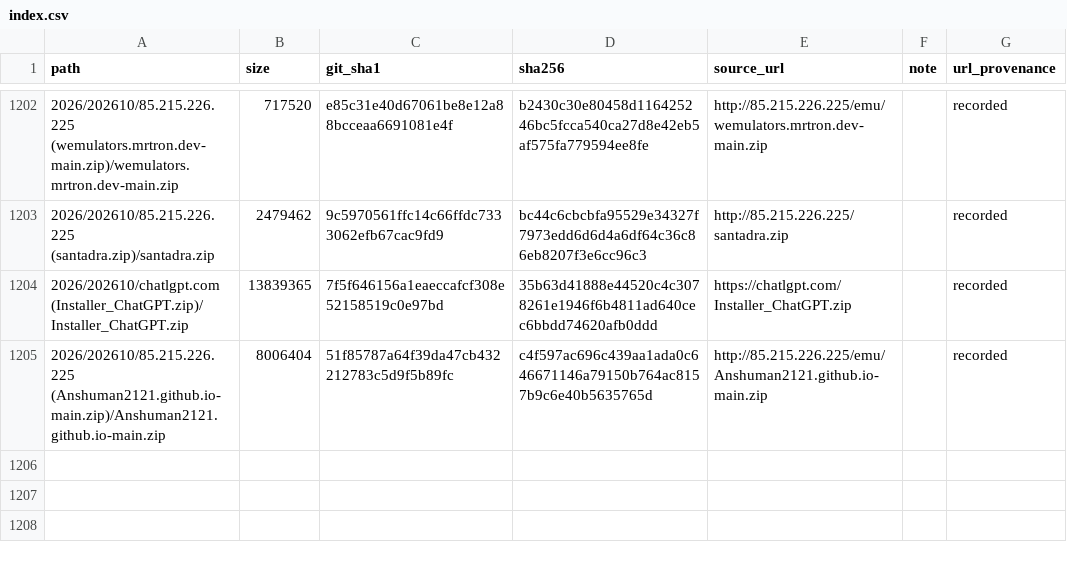
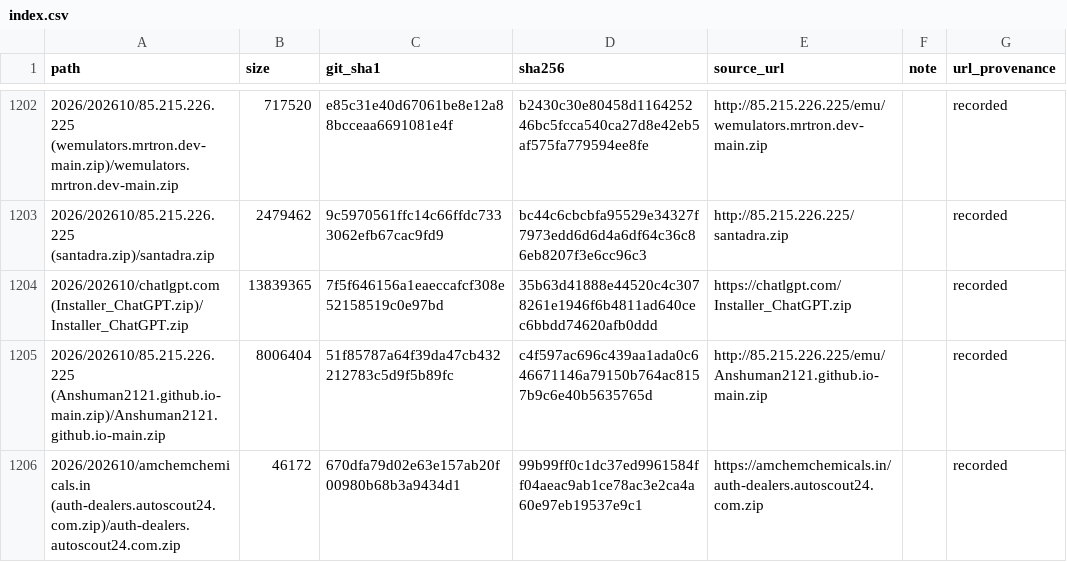
Before and after one commit to 0xDanielLopez/phishing_kits, a CSV file: index.csv, drawn as a sheet; only a part is shown, gaps mark what is left out; the diff names each change by its address in the sheet, - before the commit and + after, or states it on an @@ line.

```diff
--- a/index.csv
+++ b/index.csv
+row 1206: 2026/202610/amchemchemicals.in (auth-dealers.autoscout24.com.zip)/auth-dealers.autoscout24.com.zip | 46172 | 670dfa79d02e63e157ab20f00980b68b3a9434d1 | 99b99ff0c1dc37ed9961584ff04aeac9ab1ce78ac3e2ca4a60e97eb19537e9c1 | https://amchemchemicals.in/auth-dealers.autoscout24.com.zip |  | recorded
```
Also changed, not shown: 2 other files.
